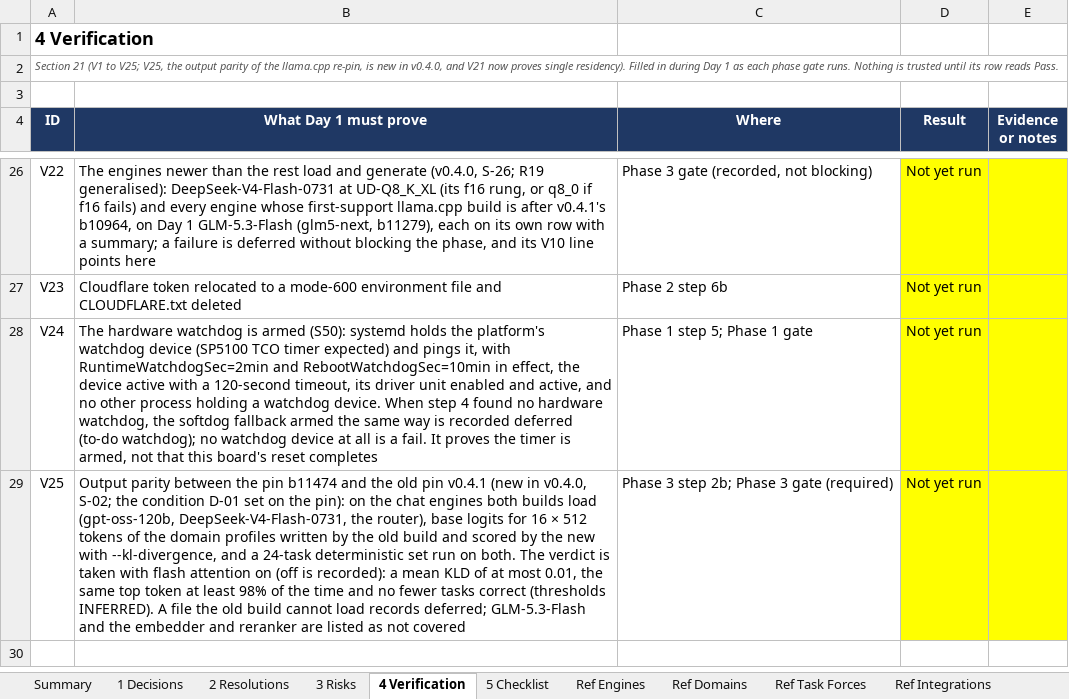
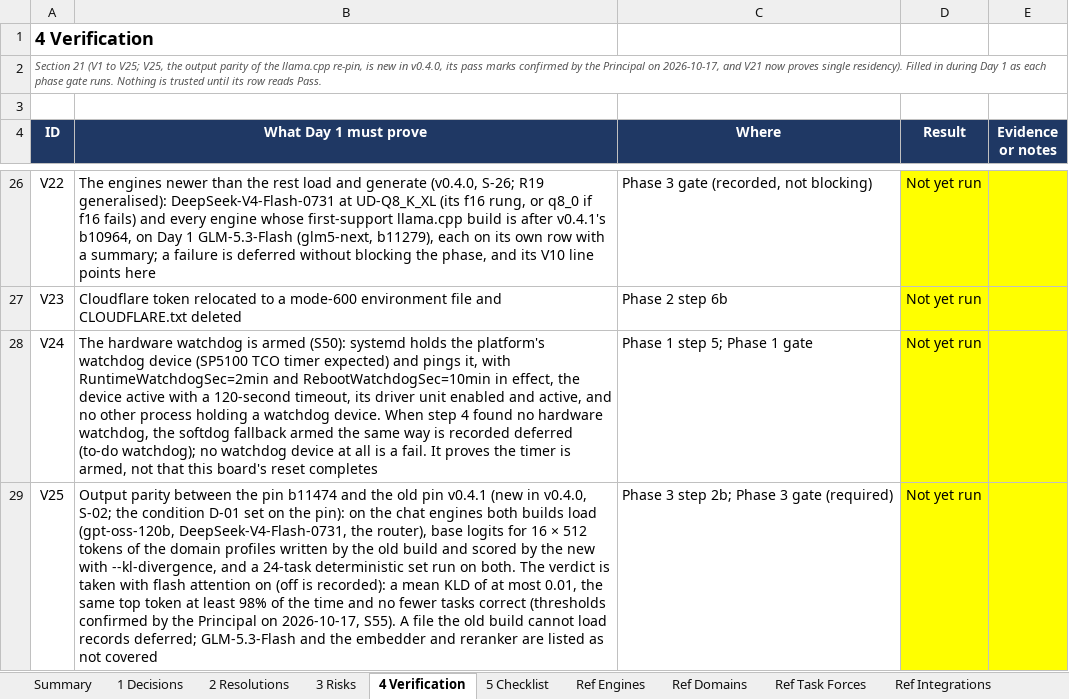
Before and after one commit to Sovereign-Node-Atlas/AI-Agent, an Excel workbook: docs/ATLAS_BUILD_BASELINE.xlsx, sheet 4 Verification, drawn as a sheet; only a part is shown, gaps mark what is left out; values as stored, in another font and other column widths than the file's, no borders; conditional formats not drawn; the diff names each change by its address in the sheet, - before the commit and + after, or states it on an @@ line.

```diff
--- a/docs/ATLAS_BUILD_BASELINE.xlsx (sheet 4 Verification)
+++ b/docs/ATLAS_BUILD_BASELINE.xlsx (sheet 4 Verification)
-A2 (ID): …in v0.4.0, and V21…
+A2 (ID): …in v0.4.0, its pass marks confirmed by the Principal on 2026-10-17, and V21…
-B29 (What Day 1 must prove): …correct (thresholds INFERRED). A file…
+B29 (What Day 1 must prove): …correct (thresholds confirmed by the Principal on 2026-10-17, S55). A file…
```
Also changed, not shown: sheet 3 Risks, sheet Ref Day 1, sheet Summary, sheet 5 Checklist, sheet Ref Hardware, 22 other files.
